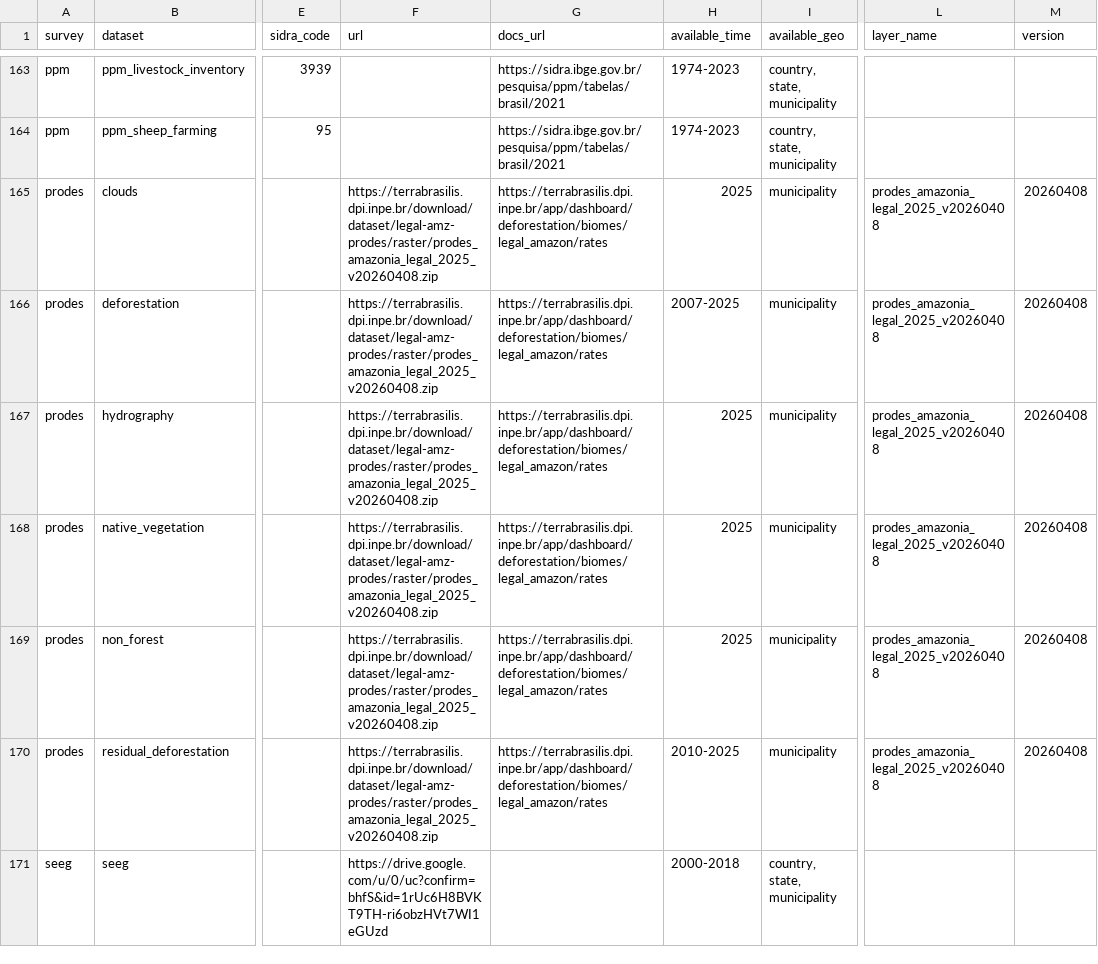
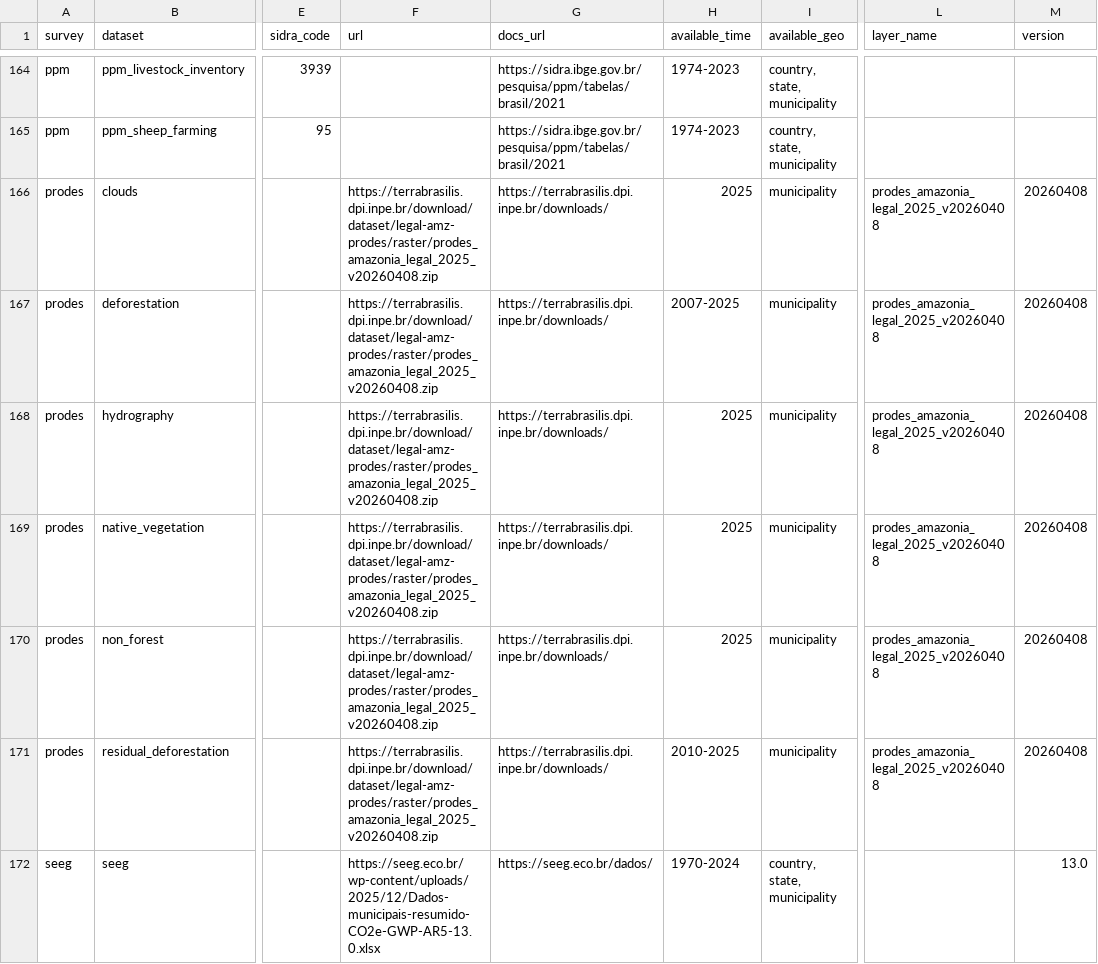
Before and after one commit to datazoompuc/datazoom.amazonia, a CSV file: inst/extdata/manifest/v1/datasets_link.csv, drawn as a sheet; only a part is shown, gaps mark what is left out; addresses are those after the commit; the diff covers the shown part only; the diff names each change by its address in the sheet, - before the commit and + after, or states it on an @@ line.

```diff
--- a/inst/extdata/manifest/v1/datasets_link.csv
+++ b/inst/extdata/manifest/v1/datasets_link.csv
-G166:G171 (docs_url): https://terrabrasilis.dpi.inpe.br/app/dashboard/deforestation/biomes/legal_amazon/rates
+G166:G171 (docs_url): https://terrabrasilis.dpi.inpe.br/downloads/
-F172 (url): https://drive.google.com/u/0/uc?confirm=bhfS&id=1rUc6H8BVKT9TH-ri6obzHVt7WI1eGUzd
+F172 (url): https://seeg.eco.br/wp-content/uploads/2025/12/Dados-municipais-resumido-CO2e-GWP-AR5-13.0.xlsx
-G172 (docs_url): (empty)
+G172 (docs_url): https://seeg.eco.br/dados/
-H172 (available_time): 2000-2018
+H172 (available_time): 1970-2024
-M172 (version): (empty)
+M172 (version): 13.0
```
Also changed, not shown: 1 added row, 2 moved rows and 59 edited cells elsewhere in this file, 1 other file.
